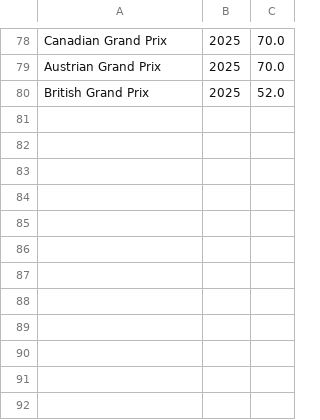
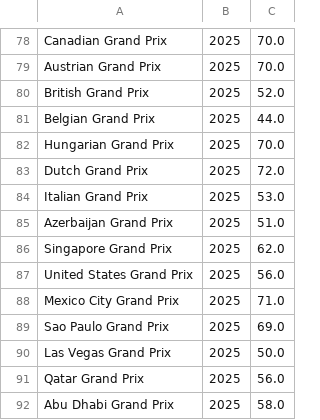
Before and after one commit to diantoniuksc/F1StratSite, a CSV file: F1StrategySite/Docs/gps_laps.csv, drawn as a sheet; only a part is shown, gaps mark what is left out.

```diff
--- a/F1StrategySite/Docs/gps_laps.csv
+++ b/F1StrategySite/Docs/gps_laps.csv
@@ -80 +80,13 @@ Austrian Grand Prix,2025,70.0
 British Grand Prix,2025,52.0
+Belgian Grand Prix,2025,44.0
+Hungarian Grand Prix,2025,70.0
+Dutch Grand Prix,2025,72.0
+Italian Grand Prix,2025,53.0
+Azerbaijan Grand Prix,2025,51.0
+Singapore Grand Prix,2025,62.0
+United States Grand Prix,2025,56.0
+Mexico City Grand Prix,2025,71.0
+Sao Paulo Grand Prix,2025,69.0
+Las Vegas Grand Prix,2025,50.0
+Qatar Grand Prix,2025,56.0
+Abu Dhabi Grand Prix,2025,58.0
```
Also changed, not shown: 5 other files.
